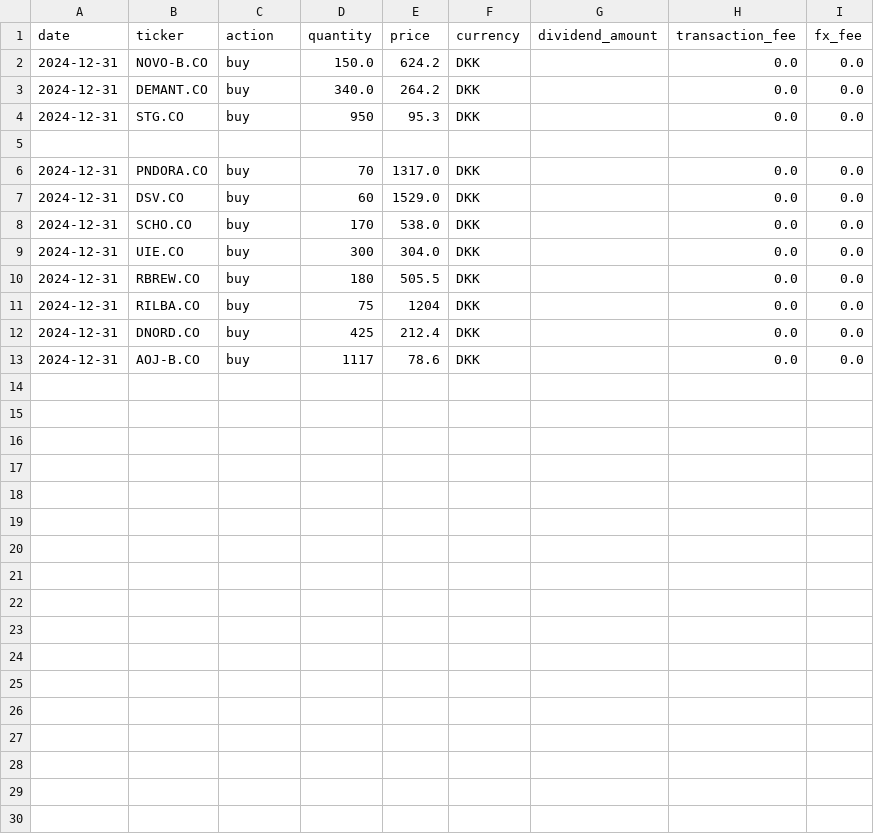
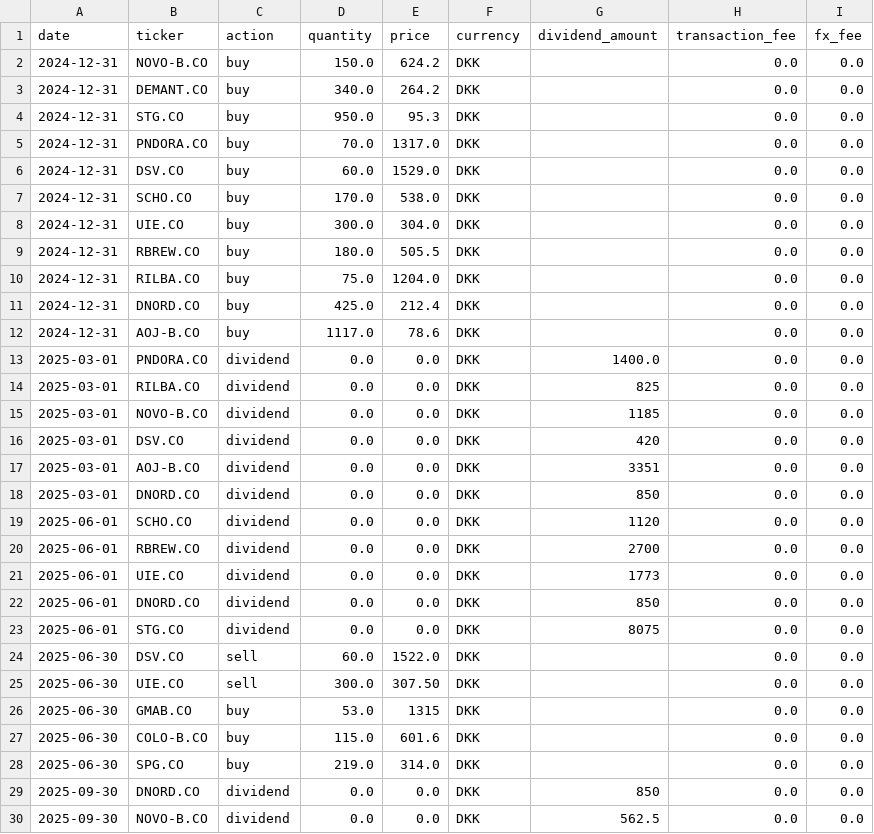
Before and after one commit to soren-halkjaer/Portfolio-code, a CSV file: transactions_thorleif.csv, drawn as a sheet.

Commit message:
Verified against Jackson 2025. Small diff. in cash.  Probably typo from Jackson in 2nd quarter. Differences in buying prices since we don't always hit the last trading day of the month three months  (one quarter) ago (code uses the following trading day instead which differes from Jackson).

```diff
--- a/transactions_thorleif.csv
+++ b/transactions_thorleif.csv
@@ -3,11 +3,28 @@ date,ticker,action,quantity,price,currency,dividend_amount,transaction_fee,fx_fe
 2024-12-31,DEMANT.CO,buy,340.0,264.2,DKK,,0.0,0.0
-2024-12-31,STG.CO,buy,950,95.3,DKK,,0.0,0.0
-
-2024-12-31,PNDORA.CO,buy,70,1317.0,DKK,,0.0,0.0
-2024-12-31,DSV.CO,buy,60,1529.0,DKK,,0.0,0.0
-2024-12-31,SCHO.CO,buy,170,538.0,DKK,,0.0,0.0
-2024-12-31,UIE.CO,buy,300,304.0,DKK,,0.0,0.0
-2024-12-31,RBREW.CO,buy,180,505.5,DKK,,0.0,0.0
-2024-12-31,RILBA.CO,buy,75,1204,DKK,,0.0,0.0
-2024-12-31,DNORD.CO,buy,425,212.4,DKK,,0.0,0.0
-2024-12-31,AOJ-B.CO,buy,1117,78.6,DKK,,0.0,0.0
+2024-12-31,STG.CO,buy,950.0,95.3,DKK,,0.0,0.0
+2024-12-31,PNDORA.CO,buy,70.0,1317.0,DKK,,0.0,0.0
+2024-12-31,DSV.CO,buy,60.0,1529.0,DKK,,0.0,0.0
+2024-12-31,SCHO.CO,buy,170.0,538.0,DKK,,0.0,0.0
+2024-12-31,UIE.CO,buy,300.0,304.0,DKK,,0.0,0.0
+2024-12-31,RBREW.CO,buy,180.0,505.5,DKK,,0.0,0.0
+2024-12-31,RILBA.CO,buy,75.0,1204.0,DKK,,0.0,0.0
+2024-12-31,DNORD.CO,buy,425.0,212.4,DKK,,0.0,0.0
+2024-12-31,AOJ-B.CO,buy,1117.0,78.6,DKK,,0.0,0.0
+2025-03-01,PNDORA.CO,dividend,0.0,0.0,DKK,1400.0,0.0,0.0
+2025-03-01,RILBA.CO,dividend,0.0,0.0,DKK,825,0.0,0.0
+2025-03-01,NOVO-B.CO,dividend,0.0,0.0,DKK,1185,0.0,0.0
+2025-03-01,DSV.CO,dividend,0.0,0.0,DKK,420,0.0,0.0
+2025-03-01,AOJ-B.CO,dividend,0.0,0.0,DKK,3351,0.0,0.0
+2025-03-01,DNORD.CO,dividend,0.0,0.0,DKK,850,0.0,0.0
+2025-06-01,SCHO.CO,dividend,0.0,0.0,DKK,1120,0.0,0.0
+2025-06-01,RBREW.CO,dividend,0.0,0.0,DKK,2700,0.0,0.0
+2025-06-01,UIE.CO,dividend,0.0,0.0,DKK,1773,0.0,0.0
+2025-06-01,DNORD.CO,dividend,0.0,0.0,DKK,850,0.0,0.0
+2025-06-01,STG.CO,dividend,0.0,0.0,DKK,8075,0.0,0.0
+2025-06-30,DSV.CO,sell,60.0,1522.0,DKK,,0.0,0.0
+2025-06-30,UIE.CO,sell,300.0,307.50,DKK,,0.0,0.0
+2025-06-30,GMAB.CO,buy,53.0,1315,DKK,,0.0,0.0
+2025-06-30,COLO-B.CO,buy,115.0,601.6,DKK,,0.0,0.0
+2025-06-30,SPG.CO,buy,219.0,314.0,DKK,,0.0,0.0
+2025-09-30,DNORD.CO,dividend,0.0,0.0,DKK,850,0.0,0.0
+2025-09-30,NOVO-B.CO,dividend,0.0,0.0,DKK,562.5,0.0,0.0
```
Also changed, not shown: 3 other files.
